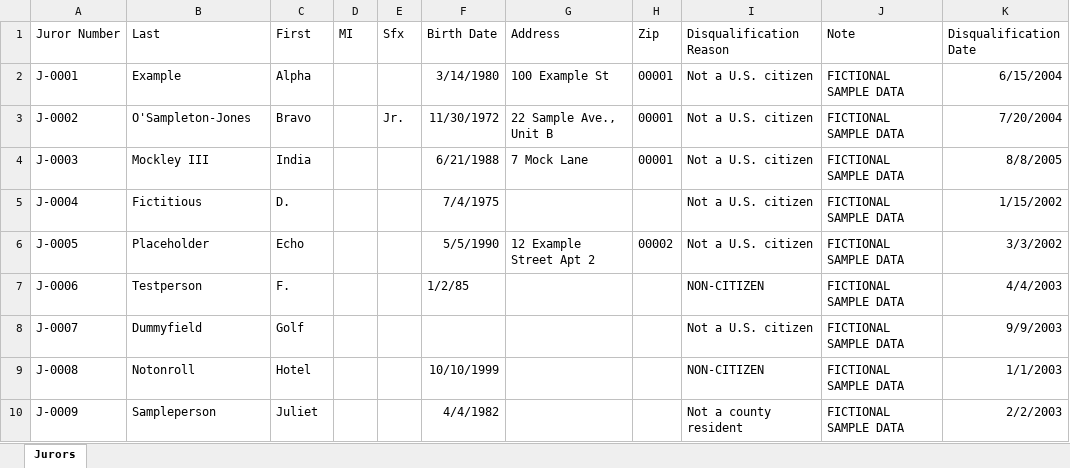
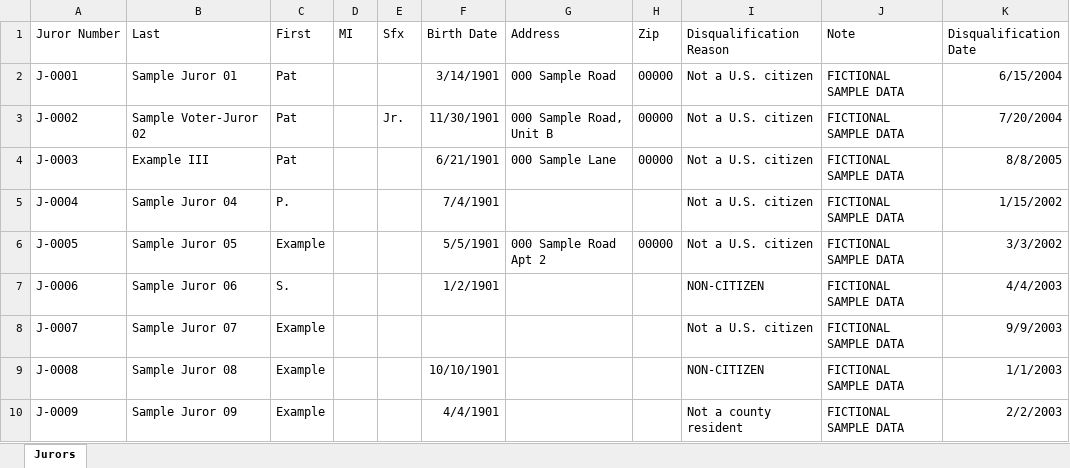
Before and after one commit to acornsoft/juryroll, an Excel workbook: shared/samples/sample_juror_disqualifications.xlsx, sheet Jurors, drawn as a sheet; only a part is shown; values as stored, in another font and other column widths than the file's, no borders; the diff covers the shown part only; the diff names each change by its address in the sheet, - before the commit and + after, or states it on an @@ line.

```diff
--- a/shared/samples/sample_juror_disqualifications.xlsx (sheet Jurors)
+++ b/shared/samples/sample_juror_disqualifications.xlsx (sheet Jurors)
-B2 (Last): Example
+B2 (Last): Sample Juror 01
-C2 (First): Alpha
+C2 (First): Pat
-F2 (Birth Date): 3/14/1980
+F2 (Birth Date): 3/14/1901
-G2 (Address): 100 Example St
+G2 (Address): 000 Sample Road
-H2:H4 (Zip): 00001
+H2:H4 (Zip): 00000
-B3 (Last): O'Sampleton-Jones
+B3 (Last): Sample Voter-Juror 02
-C3 (First): Bravo
+C3 (First): Pat
-F3 (Birth Date): 11/30/1972
+F3 (Birth Date): 11/30/1901
-G3 (Address): 22 Sample Ave., Unit B
+G3 (Address): 000 Sample Road, Unit B
-B4 (Last): Mockley III
+B4 (Last): Example III
-C4 (First): India
+C4 (First): Pat
-F4 (Birth Date): 6/21/1988
+F4 (Birth Date): 6/21/1901
-G4 (Address): 7 Mock Lane
+G4 (Address): 000 Sample Lane
-B5 (Last): Fictitious
+B5 (Last): Sample Juror 04
-C5 (First): D.
+C5 (First): P.
-F5 (Birth Date): 7/4/1975
+F5 (Birth Date): 7/4/1901
-B6 (Last): Placeholder
+B6 (Last): Sample Juror 05
-C6 (First): Echo
+C6 (First): Example
-F6 (Birth Date): 5/5/1990
+F6 (Birth Date): 5/5/1901
-G6 (Address): 12 Example Street Apt 2
+G6 (Address): 000 Sample Road Apt 2
-H6 (Zip): 00002
+H6 (Zip): 00000
-B7 (Last): Testperson
+B7 (Last): Sample Juror 06
-C7 (First): F.
+C7 (First): S.
-F7 (Birth Date): 1/2/85
+F7 (Birth Date): 1/2/1901
-B8 (Last): Dummyfield
+B8 (Last): Sample Juror 07
-C8 (First): Golf
+C8 (First): Example
-B9 (Last): Notonroll
+B9 (Last): Sample Juror 08
-C9 (First): Hotel
+C9 (First): Example
-F9 (Birth Date): 10/10/1999
+F9 (Birth Date): 10/10/1901
-B10 (Last): Sampleperson
+B10 (Last): Sample Juror 09
-C10 (First): Juliet
+C10 (First): Example
-F10 (Birth Date): 4/4/1982
+F10 (Birth Date): 4/4/1901
```
Also changed, not shown: 9 edited cells elsewhere in this sheet, shared/samples/sample_voter_roll.xlsx, 18 other files.
